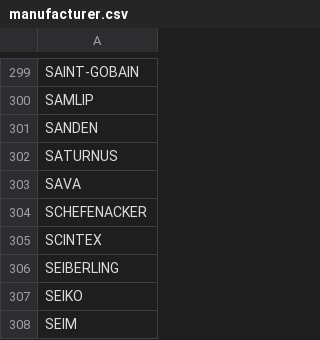
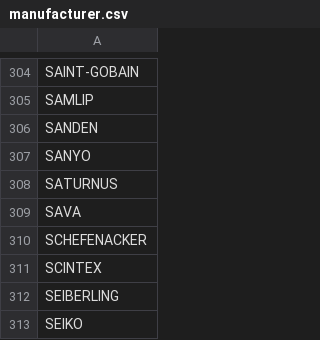
Before and after one commit to Bildelsbasen/codelist, a CSV file: manufacturer.csv, drawn as a sheet; only a part is shown, gaps mark what is left out; the shorter side is filled out with more unchanged rows; the diff covers the shown part only.

```diff
--- a/manufacturer.csv
+++ b/manufacturer.csv
@@ -301,2 +306,3 @@
 "SANDEN"
+"SANYO"
 "SATURNUS"
```
Also changed, not shown: 5 added rows elsewhere in this file.
